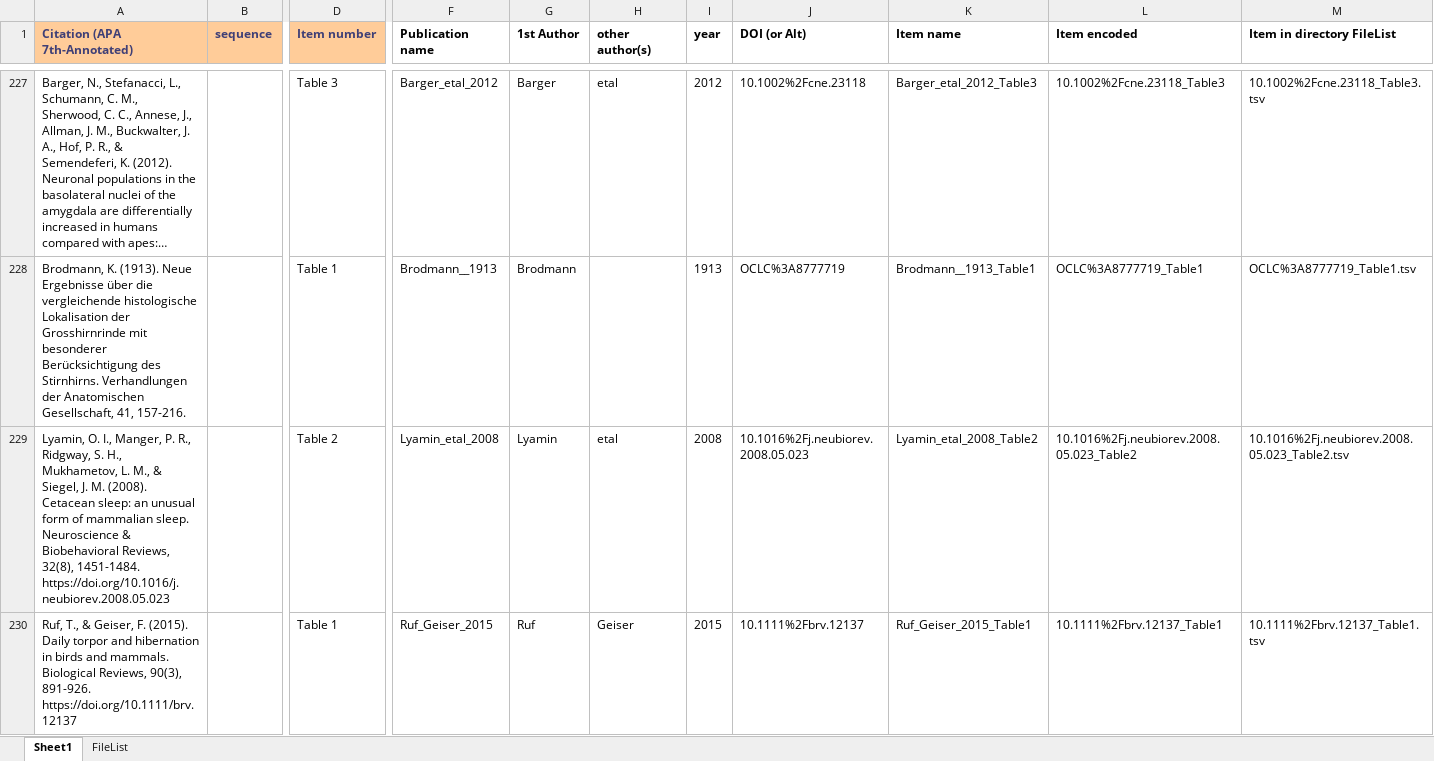
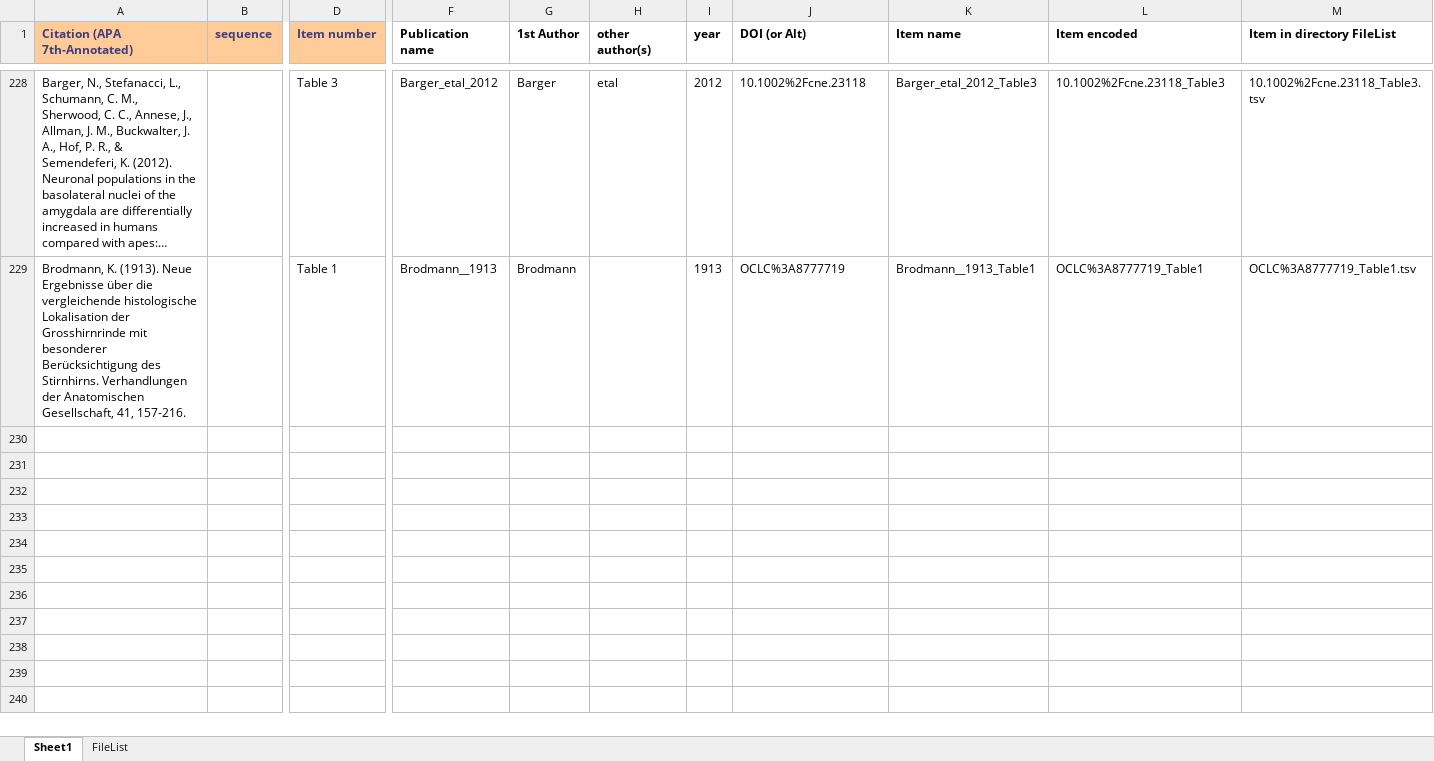
Before and after one commit to AleAliSousa/Evo-M1-Trait-Data, an Excel workbook: __ReadMe.xlsx, sheet Sheet1, drawn as a sheet; only a part is shown, gaps mark what is left out; long unchanged cells end in …; values as stored, in another font and other column widths than the file's, no borders; removed rows and columns are numbered as before the commit, all else as after; rows hold the shown columns only; the diff covers the shown part only; the diff names each change by its address in the sheet, - before the commit and + after, or states it on an @@ line.

```diff
--- a/__ReadMe.xlsx (sheet Sheet1)
+++ b/__ReadMe.xlsx (sheet Sheet1)
-row 229: Lyamin, O. I., Manger, P. R., Ridgway, S. H., Mukhametov, L. M., & Siegel, J. M. (2008). Cetacean sleep: an unusual form of mammalian sleep. Neuroscience & Biobehavioral Reviews, 32(8), 1451-1484. https://doi.org/10.1016/j.neubiorev.2008.05.023 |  | Table 2 | Lyamin_etal_2008 | Lyamin | etal | 2008 | 10.1016%2Fj.neubiorev.2008.05.023 | Lyamin_etal_2008_Table2 | 10.1016%2Fj.neubiorev.2008.05.023_Table2 | 10.1016%2Fj.neubiorev.2008.05.023_Table2.tsv
-row 230: Ruf, T., & Geiser, F. (2015). Daily torpor and hibernation in birds and mammals. Biological Reviews, 90(3), 891-926. https://doi.org/10.1111/brv.12137 |  | Table 1 | Ruf_Geiser_2015 | Ruf | Geiser | 2015 | 10.1111%2Fbrv.12137 | Ruf_Geiser_2015_Table1 | 10.1111%2Fbrv.12137_Table1 | 10.1111%2Fbrv.12137_Table1.tsv
```
Also changed, not shown: 3 added rows, 3 removed rows and 1 edited cell elsewhere in this sheet, sheet FileList, formulas that keep their value, ____EvoM1_TraitTable/corticospinaltract_etc.xlsx, ____EvoM1_TraitTable/dexterity_baker.xlsx, 30 other files.
